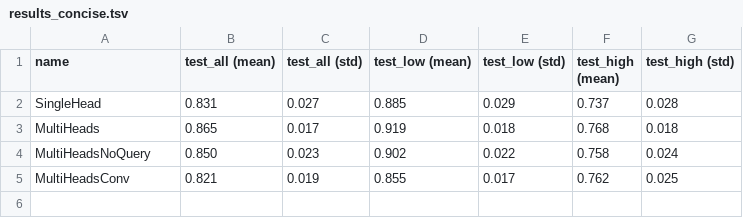
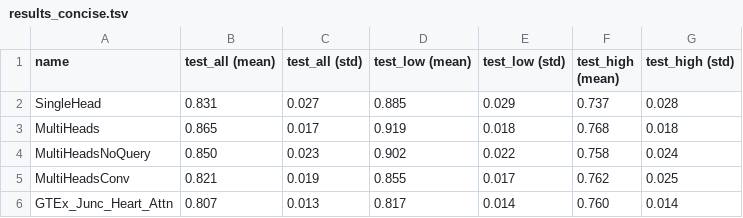
Before and after one commit to arnegebert/splicing, a TSV file: saved/final2/results_concise.tsv, drawn as a sheet.

```diff
--- a/saved/final2/results_concise.tsv
+++ b/saved/final2/results_concise.tsv
@@ -5 +5,2 @@ MultiHeadsNoQuery	0.850	0.023	0.902	0.022	0.758	0.024
 MultiHeadsConv	0.821	0.019	0.855	0.017	0.762	0.025
+GTEx_Junc_Heart_Attn	0.807	0.013	0.817	0.014	0.760	0.014
```
Also changed, not shown: saved/final/results_all.tsv, saved/final/results_concise.tsv, 16 other files.
